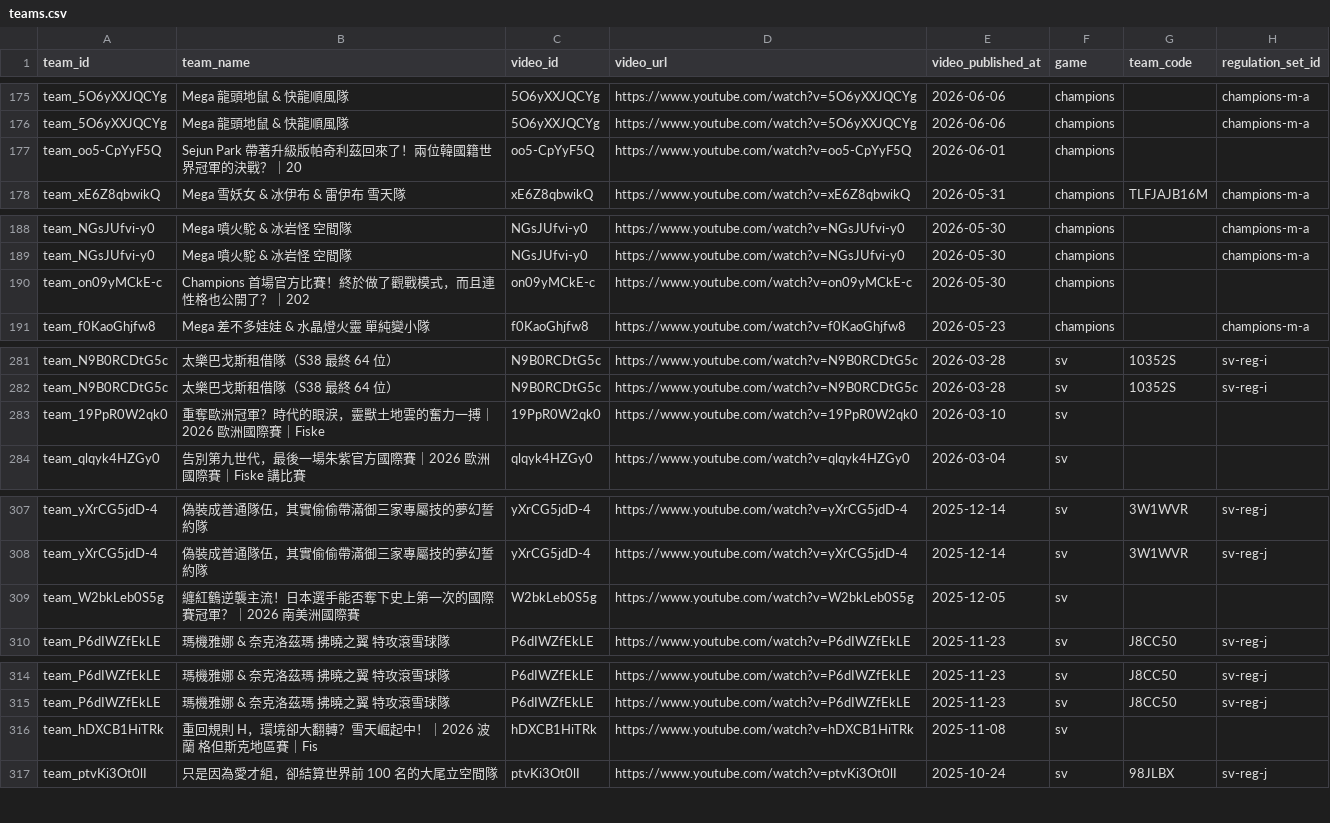
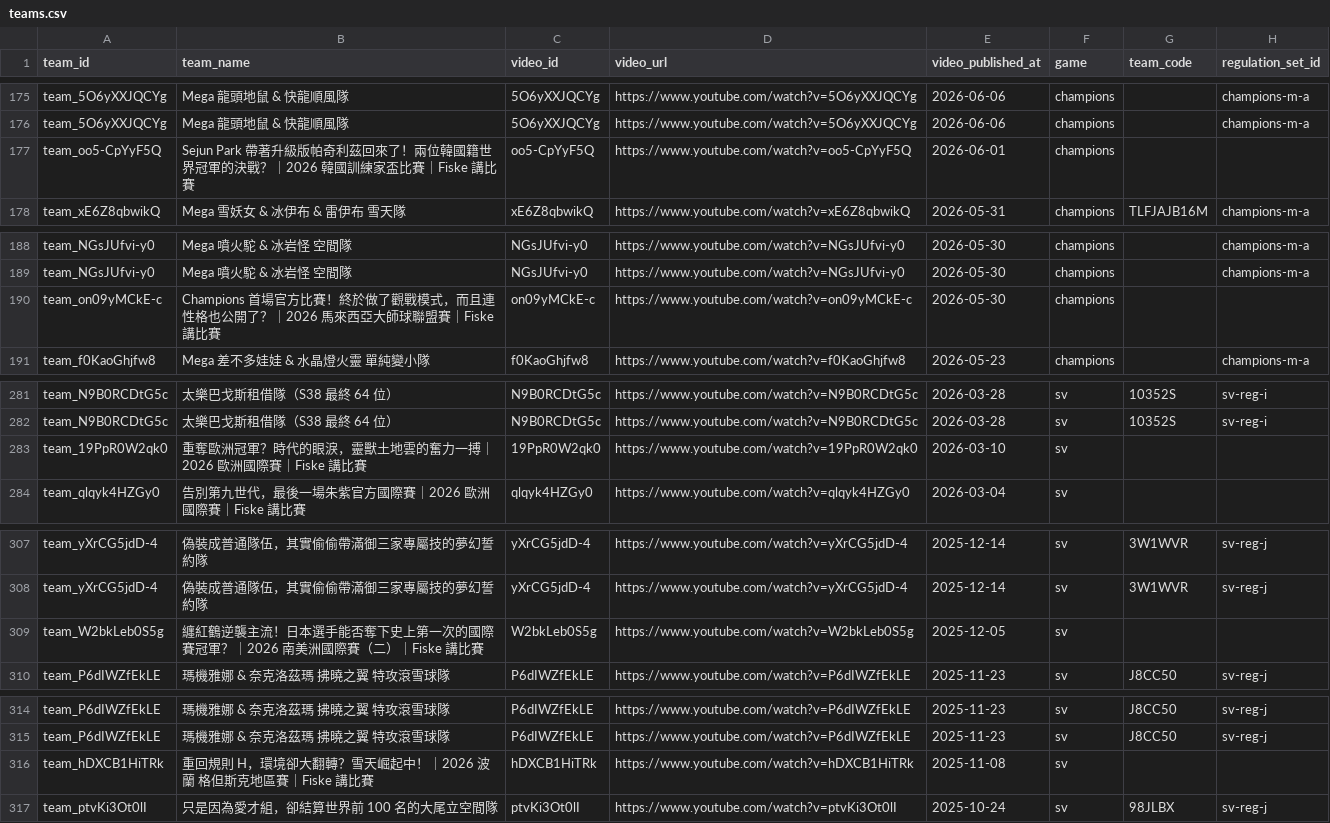
Before and after one commit to SgilPro/IChooseYou26, a CSV file: data/channels/fiskepokemon/teams.csv, drawn as a sheet; only a part is shown, gaps mark what is left out; the diff covers the shown part only; the diff names each change by its address in the sheet, - before the commit and + after, or states it on an @@ line.

```diff
--- a/data/channels/fiskepokemon/teams.csv
+++ b/data/channels/fiskepokemon/teams.csv
-B177 (team_name): …決戰？｜20
+B177 (team_name): …決戰？｜2026 韓國訓練家盃比賽｜Fiske 講比賽
-B190 (team_name): …開了？｜202
+B190 (team_name): …開了？｜2026 馬來西亞大師球聯盟賽｜Fiske 講比賽
-B283 (team_name): 重奪歐洲冠軍？時代的眼淚，靈獸土地雲的奮力一搏｜2026 歐洲國際賽｜Fiske
+B283 (team_name): 重奪歐洲冠軍？時代的眼淚，靈獸土地雲的奮力一搏｜2026 歐洲國際賽｜Fiske 講比賽
-B309 (team_name): …洲國際賽
+B309 (team_name): …洲國際賽（二）｜Fiske 講比賽
-B316 (team_name): 重回規則 H，環境卻大翻轉？雪天崛起中！｜2026 波蘭 格但斯克地區賽｜Fis
+B316 (team_name): 重回規則 H，環境卻大翻轉？雪天崛起中！｜2026 波蘭 格但斯克地區賽｜Fiske 講比賽
```
Also changed, not shown: 29 edited cells elsewhere in this file, 23 other files.
